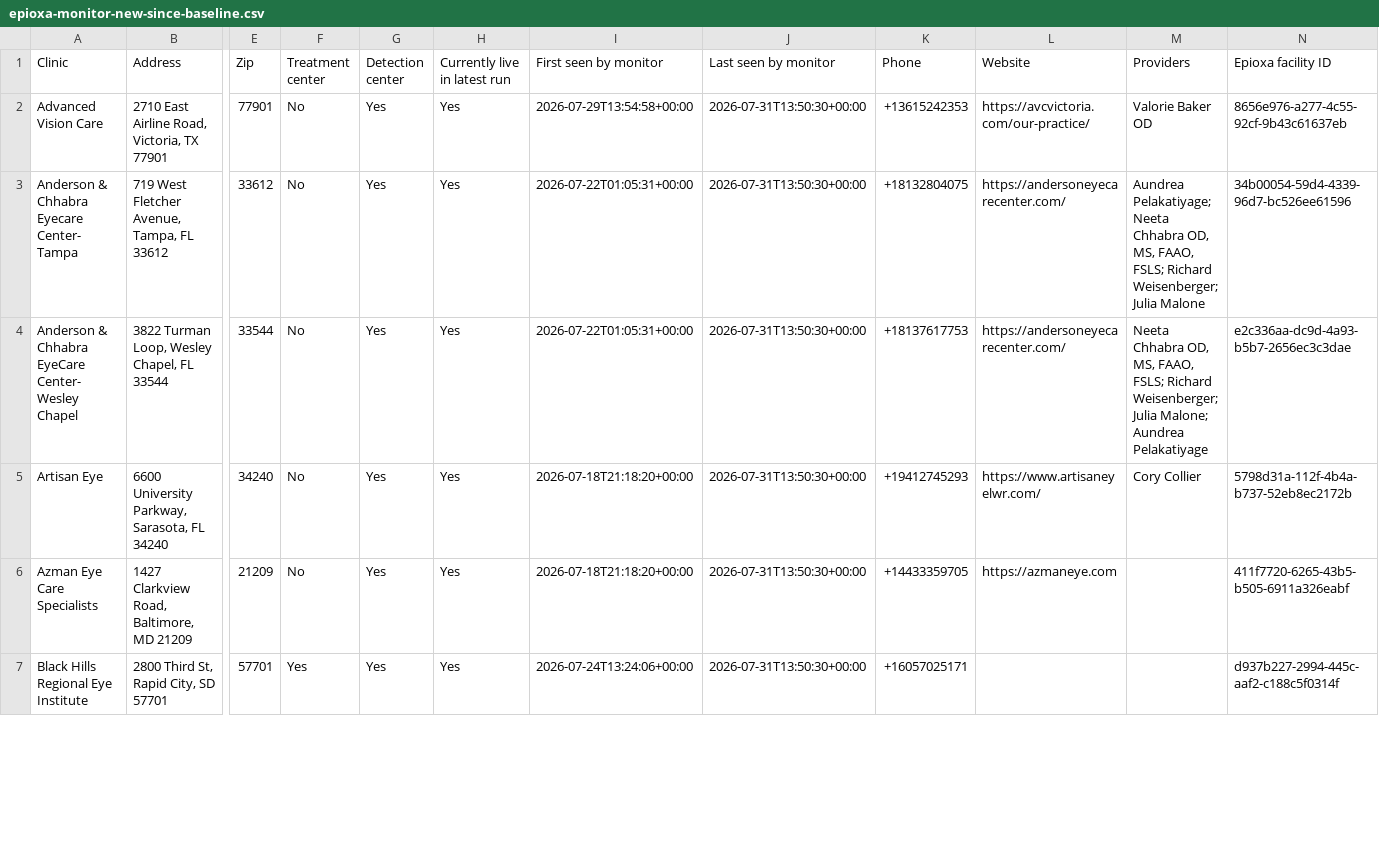
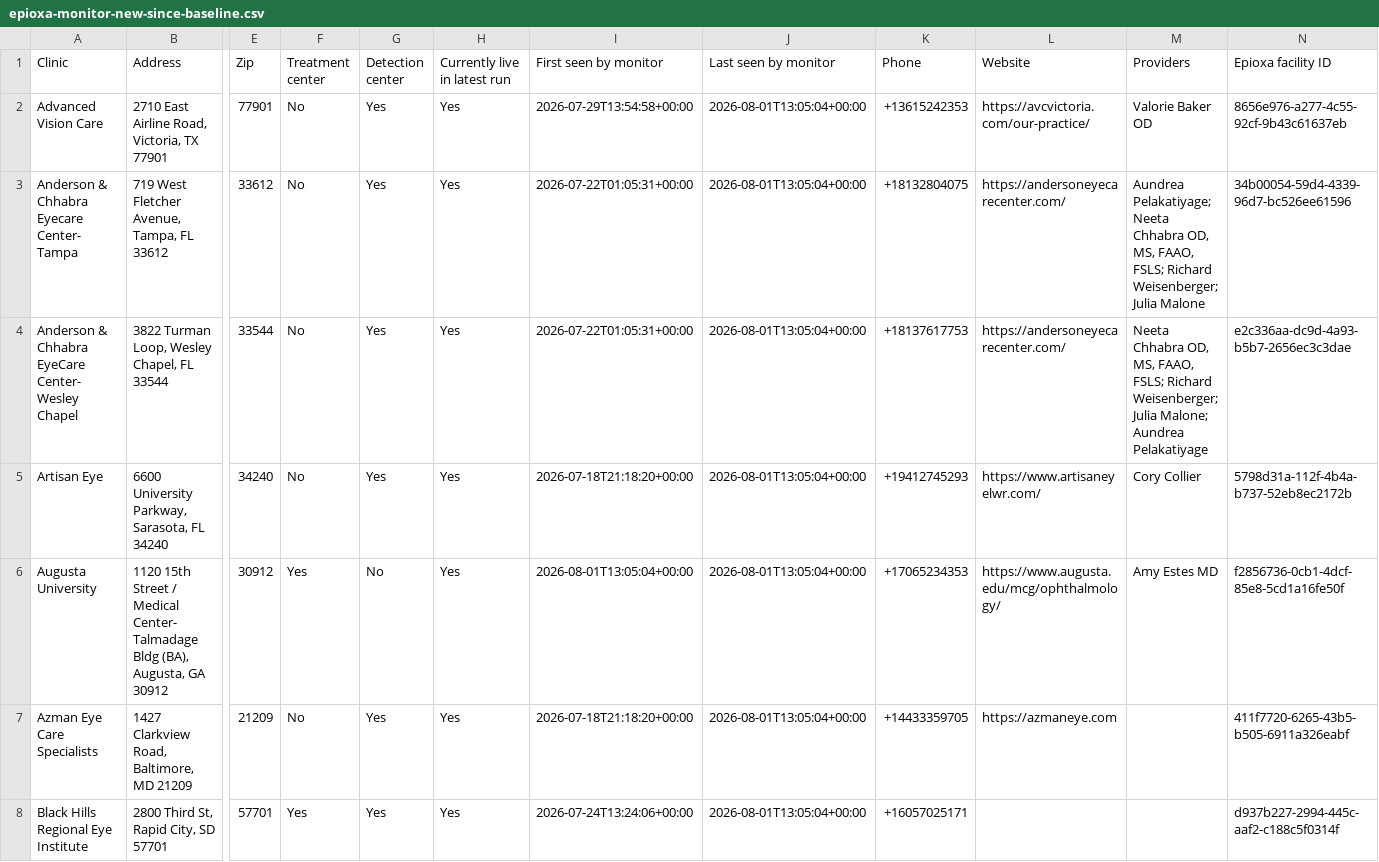
Before and after one commit to mpomroy9/epioxa-clinic-dashboard, a CSV file: outputs/epioxa-monitor-new-since-baseline.csv, drawn as a sheet; only a part is shown, gaps mark what is left out; addresses are those after the commit; rows hold the shown columns only; the diff covers the shown part only; the diff names each change by its address in the sheet, - before the commit and + after, or states it on an @@ line.

```diff
--- a/outputs/epioxa-monitor-new-since-baseline.csv
+++ b/outputs/epioxa-monitor-new-since-baseline.csv
-J2:J5 (Last seen by monitor): 2026-07-31T13:50:30+00:00
+J2:J5 (Last seen by monitor): 2026-08-01T13:05:04+00:00
+row 6: Augusta University | 1120 15th Street / Medical Center- Talmadage Bldg (BA), Augusta, GA 30912 | 30912 | Yes | No | Yes | 2026-08-01T13:05:04+00:00 | 2026-08-01T13:05:04+00:00 | +17065234353 | https://www.augusta.edu/mcg/ophthalmology/ | Amy Estes MD | f2856736-0cb1-4dcf-85e8-5cd1a16fe50f
-J7:J8 (Last seen by monitor): 2026-07-31T13:50:30+00:00
+J7:J8 (Last seen by monitor): 2026-08-01T13:05:04+00:00
```
Also changed, not shown: 5 added rows and 54 edited cells elsewhere in this file, outputs/epioxa-monitor-tracked-clinics.csv, 6 other files.
